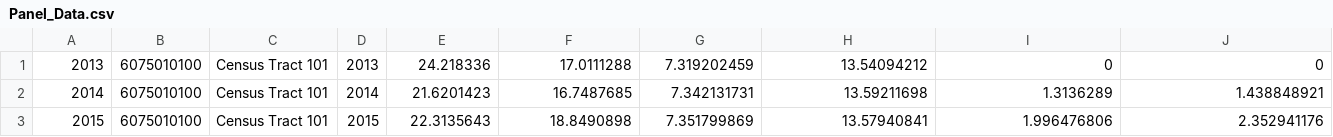
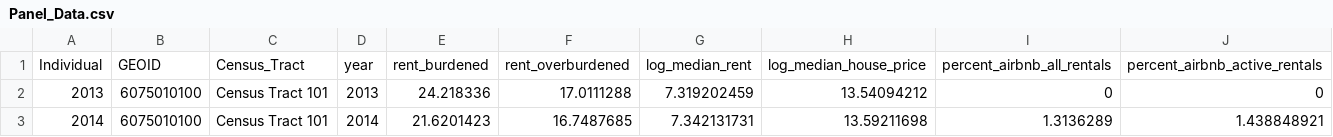
Before and after one commit to SukanyaSharma/AirBnB_SpatialEconometrics, a CSV file: Dataset_MAIN/Longitudinal Analysis Dataset/Panel_Data.csv, drawn as a sheet; only a part is shown; the shorter side is filled out with more unchanged rows; rows hold the shown columns only; the diff names each change by its address in the sheet, - before the commit and + after, or states it on an @@ line.

Commit message:
Added heading labels. Replace Panel_Data.csv

```diff
--- a/Dataset_MAIN/Longitudinal Analysis Dataset/Panel_Data.csv
+++ b/Dataset_MAIN/Longitudinal Analysis Dataset/Panel_Data.csv
+row 1: Individual | GEOID | Census_Tract | year | rent_burdened | rent_overburdened | log_median_rent | log_median_house_price | percent_airbnb_all_rentals | percent_airbnb_active_rentals
```
